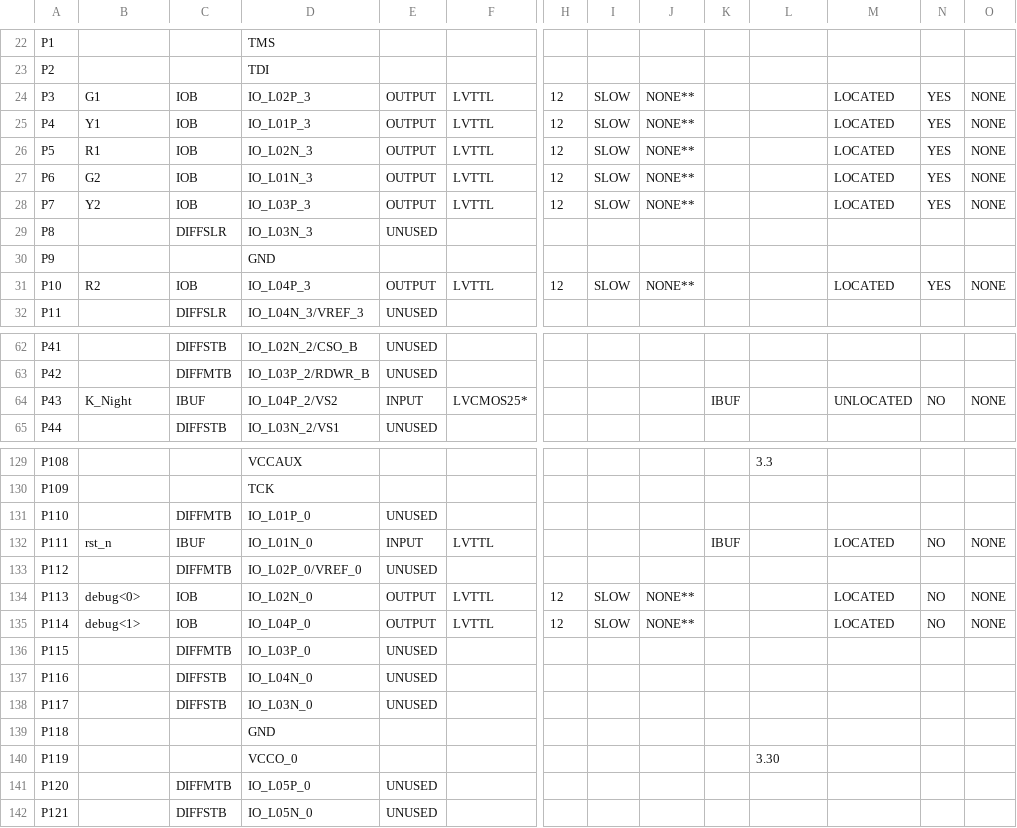
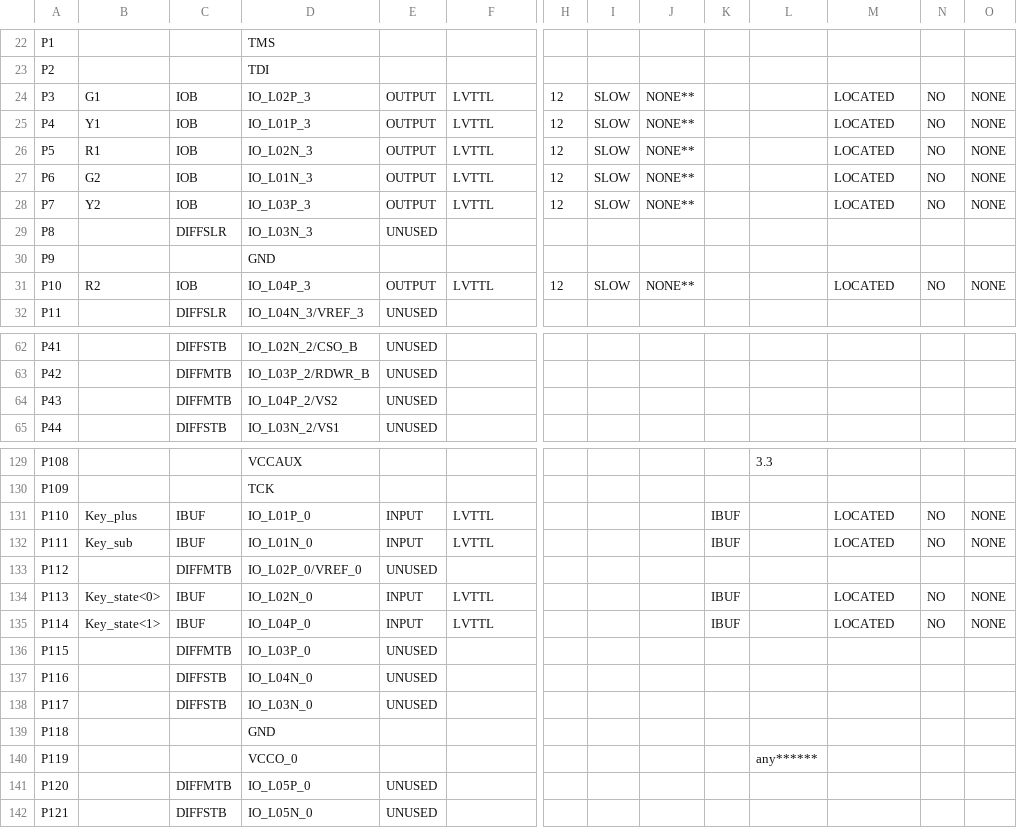
Before and after one commit to msuadOf/TrafficLight, a CSV file: ise/top_pad.csv, drawn as a sheet; only a part is shown, gaps mark what is left out; the diff covers the shown part only; the diff names each change by its address in the sheet, - before the commit and + after, or states it on an @@ line.

```diff
--- a/ise/top_pad.csv
+++ b/ise/top_pad.csv
-N24:N28: YES
+N24:N28: NO
-N31: YES
+N31: NO
-B64: K_Night
+B64: (empty)
-C64: IBUF
+C64: DIFFMTB
-E64: INPUT
+E64: UNUSED
-F64: LVCMOS25*
+F64: (empty)
-K64: IBUF
+K64: (empty)
-M64: UNLOCATED
+M64: (empty)
-N64: NO
+N64: (empty)
-O64: NONE
+O64: (empty)
-B131: (empty)
+B131: Key_plus
-C131: DIFFMTB
+C131: IBUF
-E131: UNUSED
+E131: INPUT
-F131: (empty)
+F131: LVTTL
-K131: (empty)
+K131: IBUF
-M131: (empty)
+M131: LOCATED
-N131: (empty)
+N131: NO
-O131: (empty)
+O131: NONE
-B132: rst_n
+B132: Key_sub
-B134: debug<0>
+B134: Key_state<0>
-C134:C135: IOB
+C134:C135: IBUF
-E134:E135: OUTPUT
+E134:E135: INPUT
-H134:H135: 12
+H134:H135: (empty)
-I134:I135: SLOW
+I134:I135: (empty)
-J134:J135: NONE**
+J134:J135: (empty)
-K134:K135: (empty)
+K134:K135: IBUF
-B135: debug<1>
+B135: Key_state<1>
-L140: 3.30
+L140: any******
```
Also changed, not shown: 22 edited cells elsewhere in this file, 53 other files.
